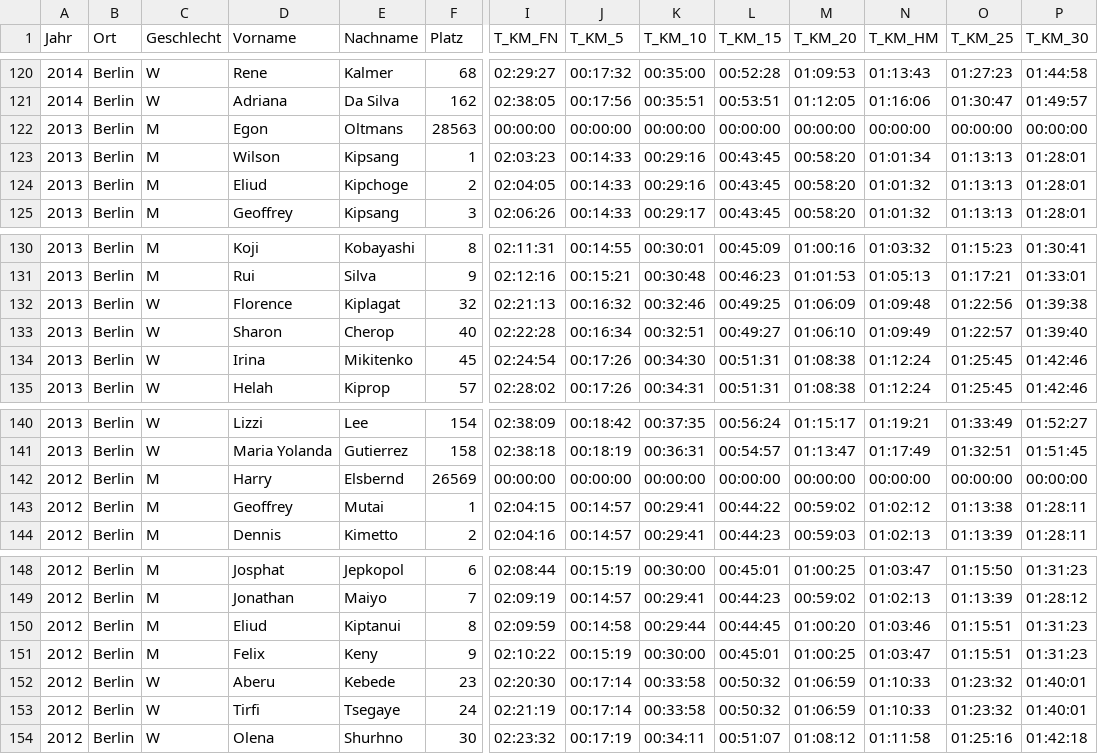
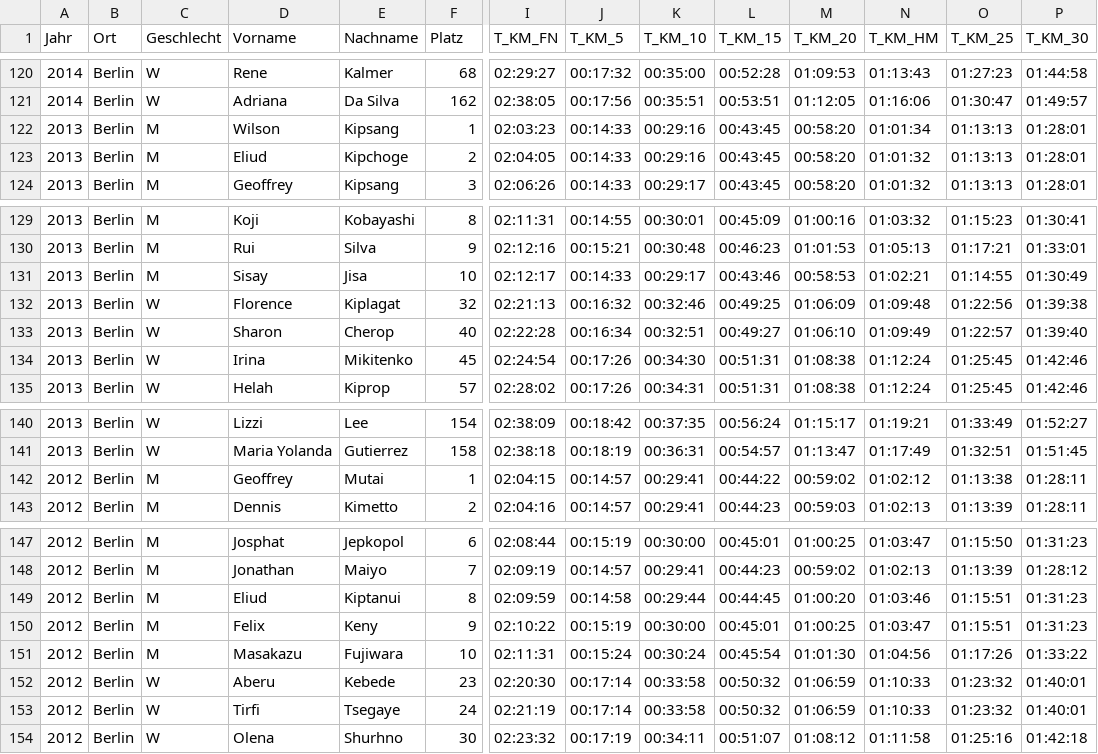
Before and after one commit to Wade-Sys/wma, a CSV file: data/wmm_data/daten_wmm_all_harm.csv, drawn as a sheet; only a part is shown, gaps mark what is left out; removed rows and columns are numbered as before the commit, all else as after; rows hold the shown columns only; the diff names each change by its address in the sheet, - before the commit and + after, or states it on an @@ line.

Commit message:
Berlin parser angepasst. Berlin Daten erneut geparst.

```diff
--- a/data/wmm_data/daten_wmm_all_harm.csv
+++ b/data/wmm_data/daten_wmm_all_harm.csv
-row 122: 2013 | Berlin | M | Egon | Oltmans | 28563 | 00:00:00 | 00:00:00 | 00:00:00 | 00:00:00 | 00:00:00 | 00:00:00 | 00:00:00 | 00:00:00
+row 131: 2013 | Berlin | M | Sisay | Jisa | 10 | 02:12:17 | 00:14:33 | 00:29:17 | 00:43:46 | 00:58:53 | 01:02:21 | 01:14:55 | 01:30:49
-row 142: 2012 | Berlin | M | Harry | Elsbernd | 26569 | 00:00:00 | 00:00:00 | 00:00:00 | 00:00:00 | 00:00:00 | 00:00:00 | 00:00:00 | 00:00:00
+row 151: 2012 | Berlin | M | Masakazu | Fujiwara | 10 | 02:11:31 | 00:15:24 | 00:30:24 | 00:45:54 | 01:01:30 | 01:04:56 | 01:17:26 | 01:33:22
```
Also changed, not shown: data/Berlin/daten_wmm_berlin_all.csv, 3 other files.
